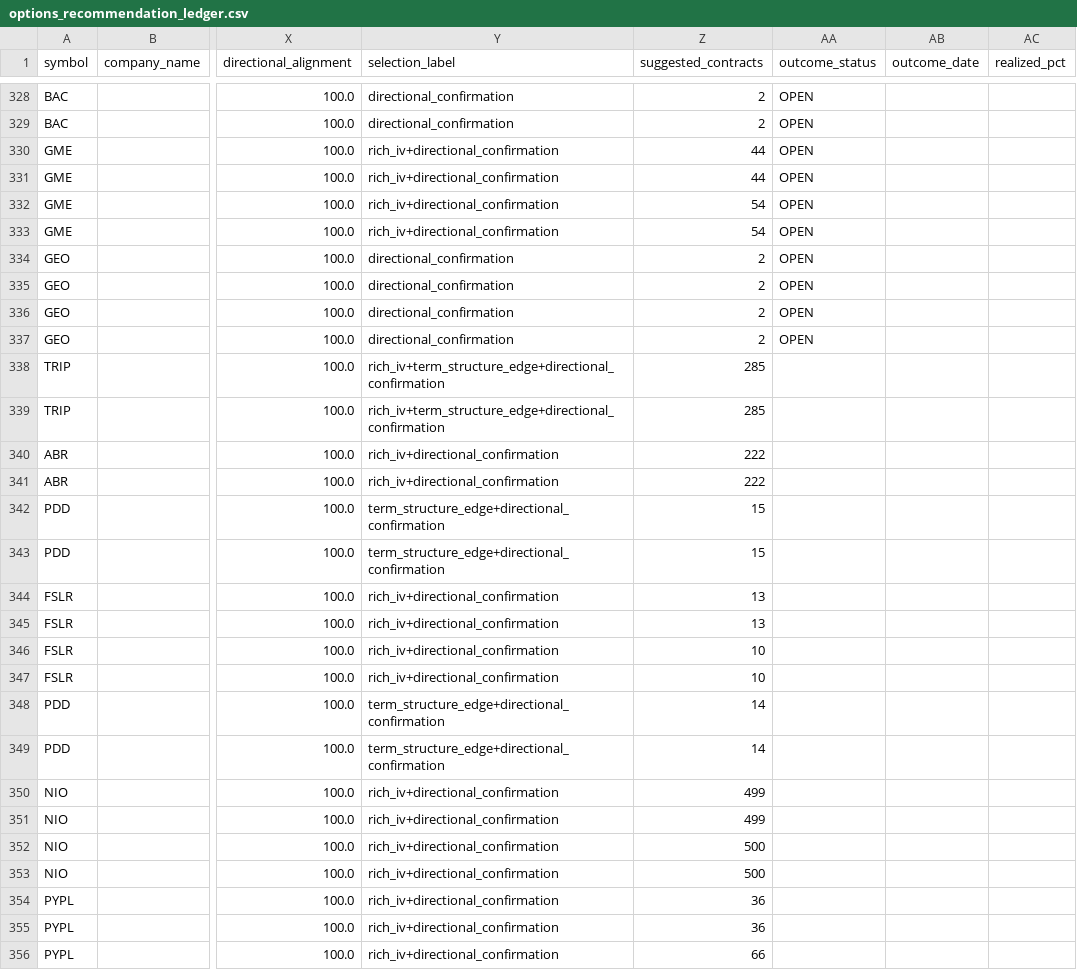
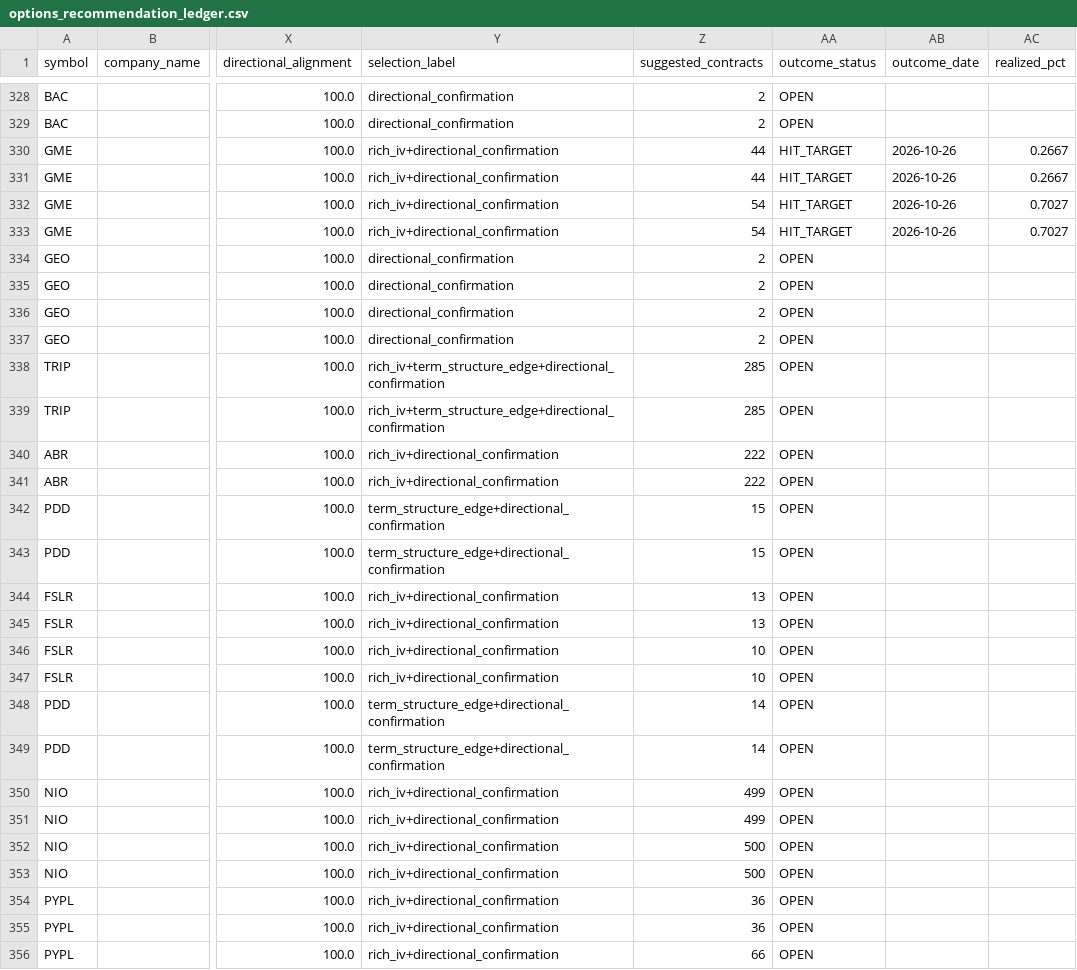
Before and after one commit to coop1st/options-trading-pipeline, a CSV file: data/github_sync/options_ledger/options_recommendation_ledger.csv, drawn as a sheet; only a part is shown, gaps mark what is left out; the diff covers the shown part only; the diff names each change by its address in the sheet, - before the commit and + after, or states it on an @@ line.

```diff
--- a/data/github_sync/options_ledger/options_recommendation_ledger.csv
+++ b/data/github_sync/options_ledger/options_recommendation_ledger.csv
-AA330:AA333 (outcome_status): OPEN
+AA330:AA333 (outcome_status): HIT_TARGET
-AB330:AB333 (outcome_date): (empty)
+AB330:AB333 (outcome_date): 2026-10-26
-AC330:AC331 (realized_pct): (empty)
+AC330:AC331 (realized_pct): 0.2667
-AC332:AC333 (realized_pct): (empty)
+AC332:AC333 (realized_pct): 0.7027
-AA338:AA356 (outcome_status): (empty)
+AA338:AA356 (outcome_status): OPEN
```
Also changed, not shown: 61 edited cells elsewhere in this file.
